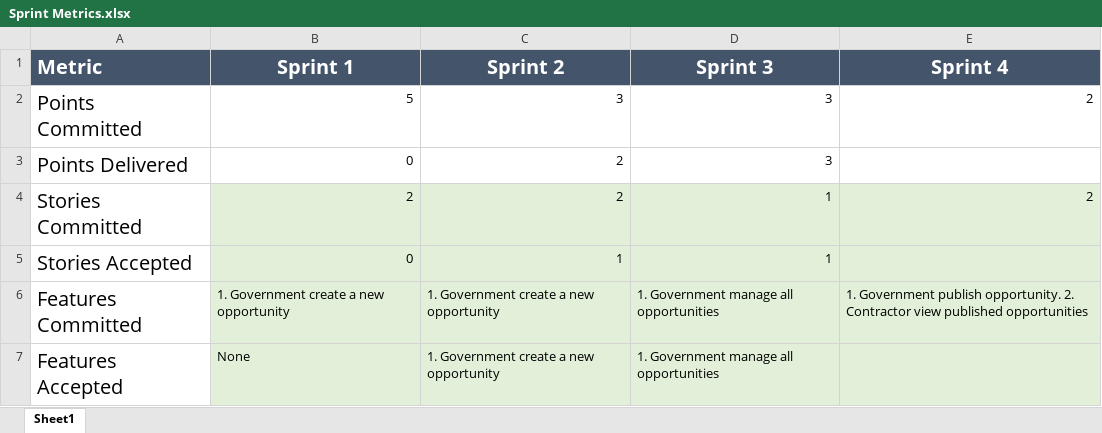
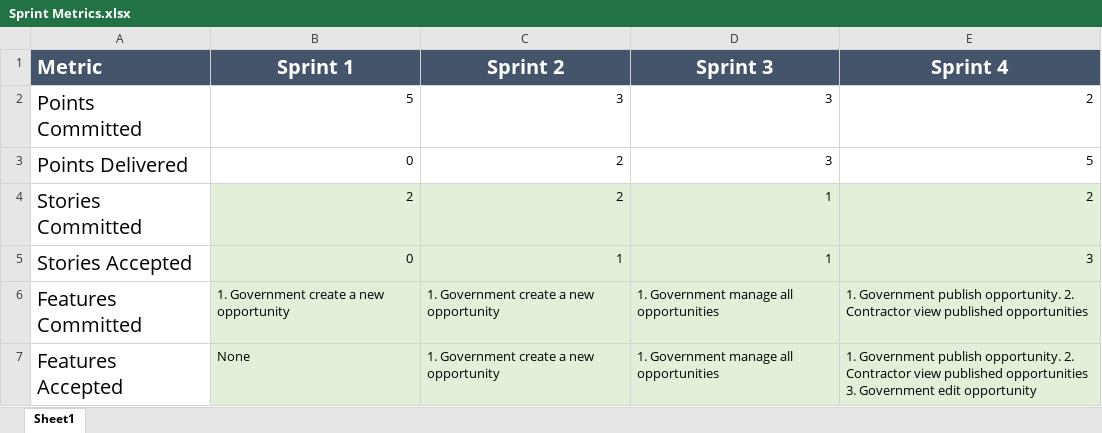
Before and after one commit to Octo-Hackathon/octo-roar-mock1, an Excel workbook: Deliverables/Agile/Sprint Metrics.xlsx, sheet Sheet1, drawn as a sheet; values as stored, in another font and other column widths than the file's, no borders; the diff names each change by its address in the sheet, - before the commit and + after, or states it on an @@ line.

Commit message:
Updates from Sprint 4 (FINAL)

```diff
--- a/Deliverables/Agile/Sprint Metrics.xlsx (sheet Sheet1)
+++ b/Deliverables/Agile/Sprint Metrics.xlsx (sheet Sheet1)
-E3 (Sprint 4): (empty)
+E3 (Sprint 4): 5
-E5 (Sprint 4): (empty)
+E5 (Sprint 4): 3
-E7 (Sprint 4): (empty)
+E7 (Sprint 4): 1. Government publish opportunity. 2. Contractor view published opportunities 3. Government edit opportunity
```
Also changed, not shown: 2 other files.
